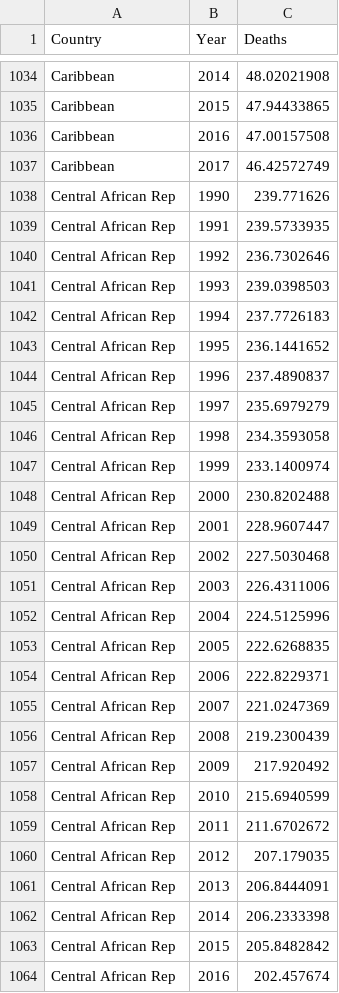
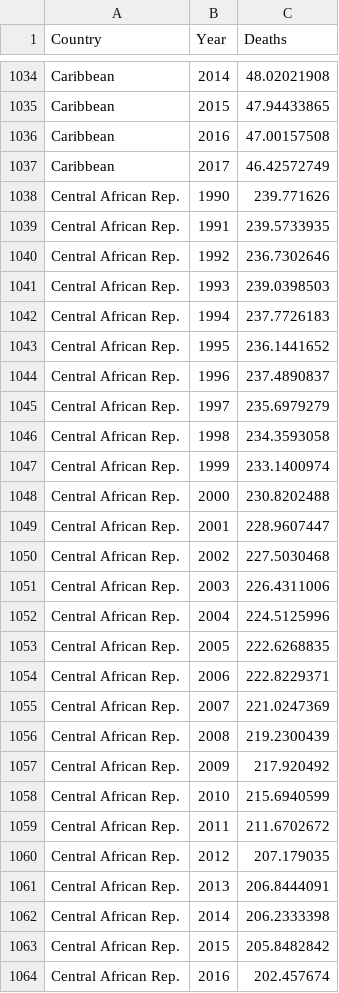
Before and after one commit to bhii0003/FIT3179-A2, a CSV file: death_rates.csv, drawn as a sheet; only a part is shown, gaps mark what is left out; the diff covers the shown part only.

Commit message:
aa

```diff
--- a/death_rates.csv
+++ b/death_rates.csv
@@ -1037,28 +1037,28 @@ Caribbean,2016,47.00157508
 Caribbean,2017,46.42572749
-Central African Rep,1990,239.771626
-Central African Rep,1991,239.5733935
-Central African Rep,1992,236.7302646
-Central African Rep,1993,239.0398503
-Central African Rep,1994,237.7726183
-Central African Rep,1995,236.1441652
-Central African Rep,1996,237.4890837
-Central African Rep,1997,235.6979279
-Central African Rep,1998,234.3593058
-Central African Rep,1999,233.1400974
-Central African Rep,2000,230.8202488
-Central African Rep,2001,228.9607447
-Central African Rep,2002,227.5030468
-Central African Rep,2003,226.4311006
-Central African Rep,2004,224.5125996
-Central African Rep,2005,222.6268835
-Central African Rep,2006,222.8229371
-Central African Rep,2007,221.0247369
-Central African Rep,2008,219.2300439
-Central African Rep,2009,217.920492
-Central African Rep,2010,215.6940599
-Central African Rep,2011,211.6702672
-Central African Rep,2012,207.179035
-Central African Rep,2013,206.8444091
-Central African Rep,2014,206.2333398
-Central African Rep,2015,205.8482842
-Central African Rep,2016,202.457674
+Central African Rep.,1990,239.771626
+Central African Rep.,1991,239.5733935
+Central African Rep.,1992,236.7302646
+Central African Rep.,1993,239.0398503
+Central African Rep.,1994,237.7726183
+Central African Rep.,1995,236.1441652
+Central African Rep.,1996,237.4890837
+Central African Rep.,1997,235.6979279
+Central African Rep.,1998,234.3593058
+Central African Rep.,1999,233.1400974
+Central African Rep.,2000,230.8202488
+Central African Rep.,2001,228.9607447
+Central African Rep.,2002,227.5030468
+Central African Rep.,2003,226.4311006
+Central African Rep.,2004,224.5125996
+Central African Rep.,2005,222.6268835
+Central African Rep.,2006,222.8229371
+Central African Rep.,2007,221.0247369
+Central African Rep.,2008,219.2300439
+Central African Rep.,2009,217.920492
+Central African Rep.,2010,215.6940599
+Central African Rep.,2011,211.6702672
+Central African Rep.,2012,207.179035
+Central African Rep.,2013,206.8444091
+Central African Rep.,2014,206.2333398
+Central African Rep.,2015,205.8482842
+Central African Rep.,2016,202.457674
```
Also changed, not shown: 1 edited cell elsewhere in this file.
